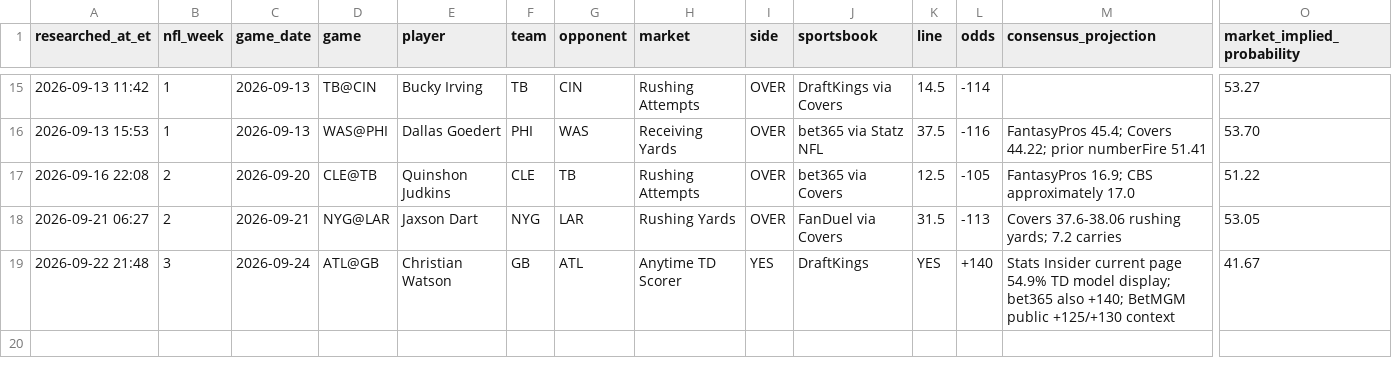
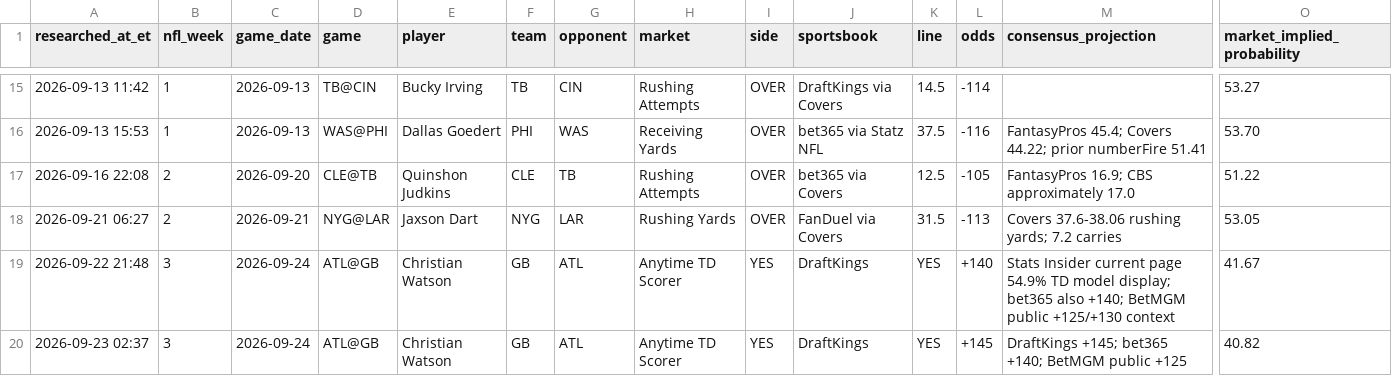
Before and after one commit to jamesddestefano-ui/NFL-Prop-Bets, a CSV file: data/live_prop_board.csv, drawn as a sheet; only a part is shown, gaps mark what is left out; rows hold the shown columns only; the diff names each change by its address in the sheet, - before the commit and + after, or states it on an @@ line.

Commit message:
PRIME: refresh Watson TD price to +145

```diff
--- a/data/live_prop_board.csv
+++ b/data/live_prop_board.csv
+row 20: 2026-09-23 02:37 | 3 | 2026-09-24 | ATL@GB | Christian Watson | GB | ATL | Anytime TD Scorer | YES | DraftKings | YES | +145 | DraftKings +145; bet365 +140; BetMGM public +125 | 40.82
```
